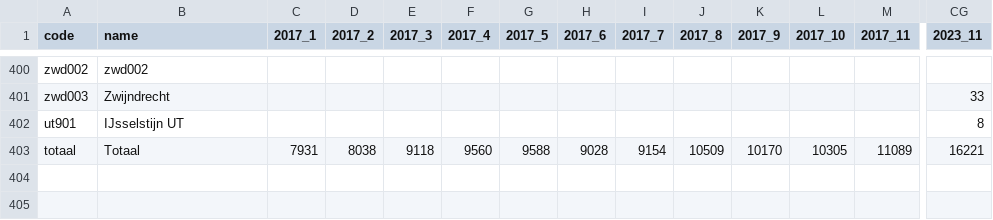
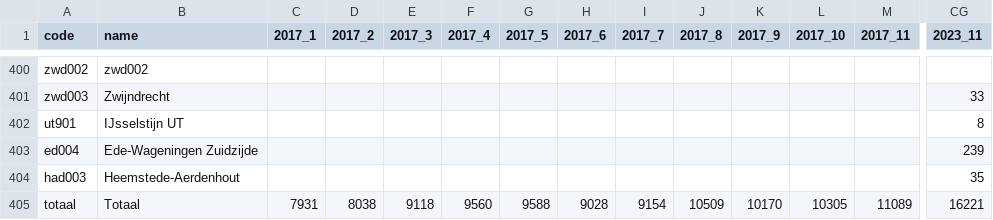
Before and after one commit to cristan/OvFietsBeschikbaarheidApp, a CSV file: app/src/main/res/raw/max_2017_2023.csv, drawn as a sheet; only a part is shown, gaps mark what is left out; rows hold the shown columns only; the diff names each change by its address in the sheet, - before the commit and + after, or states it on an @@ line.

Commit message:
Create and fix new LocationsDataTest

```diff
--- a/app/src/main/res/raw/max_2017_2023.csv
+++ b/app/src/main/res/raw/max_2017_2023.csv
+row 403: ed004 | Ede-Wageningen Zuidzijde |  |  |  |  |  |  |  |  |  |  |  | 239
+row 404: had003 | Heemstede-Aerdenhout |  |  |  |  |  |  |  |  |  |  |  | 35
```
Also changed, not shown: app/src/main/res/raw/stations_nl_2015_08.csv, 1 other file.
